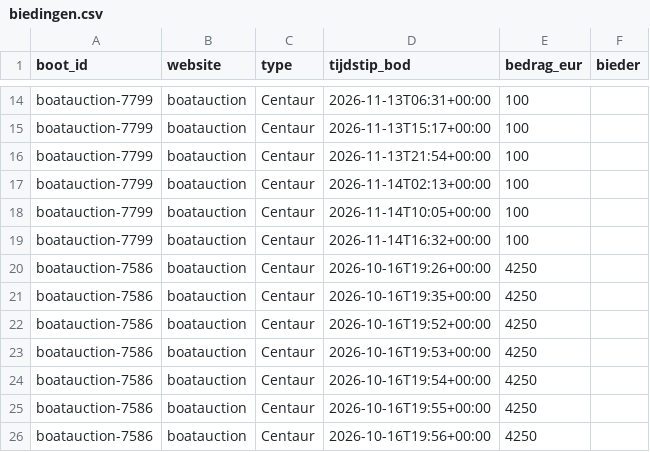
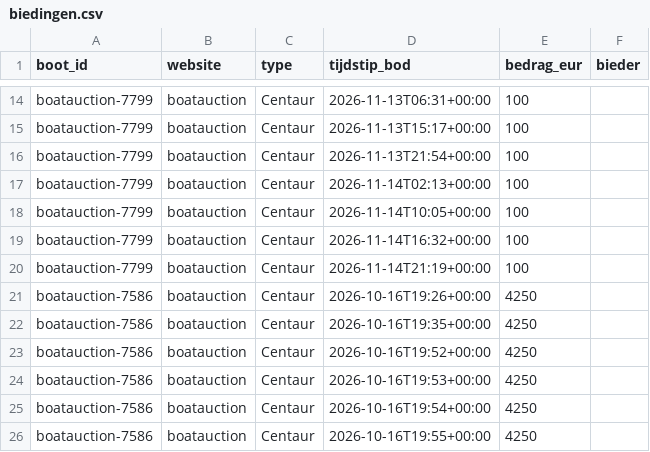
Before and after one commit to brennyc86/westerlyzoeker, a CSV file: docs/data/biedingen.csv, drawn as a sheet; only a part is shown, gaps mark what is left out; the shorter side is filled out with more unchanged rows; the diff names each change by its address in the sheet, - before the commit and + after, or states it on an @@ line.

Commit message:
Data bijgewerkt

```diff
--- a/docs/data/biedingen.csv
+++ b/docs/data/biedingen.csv
+row 20: boatauction-7799 | boatauction | Centaur | 2026-11-14T21:19+00:00 | 100
```
Also changed, not shown: docs/data/boten.csv, 1 other file.
